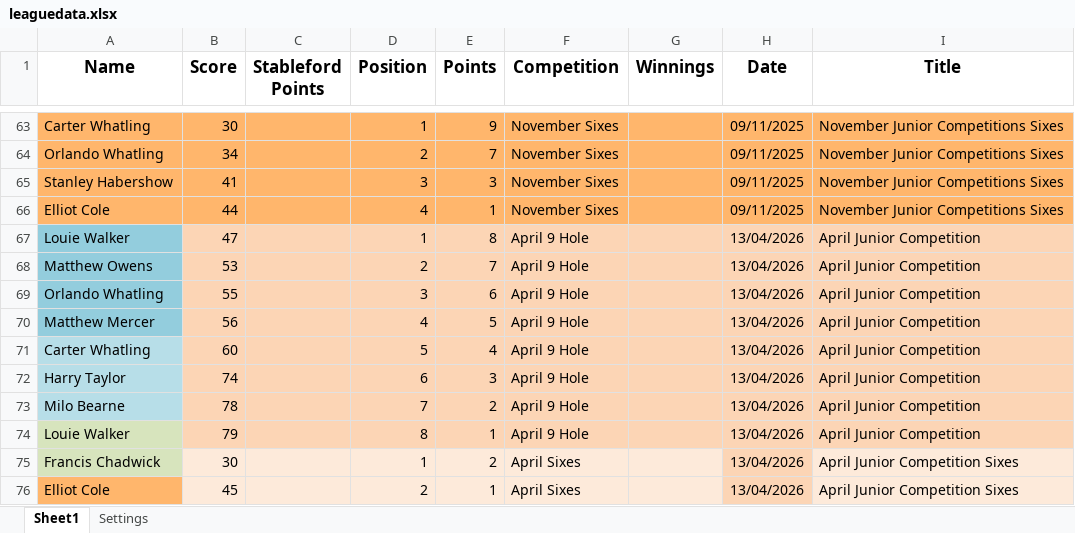
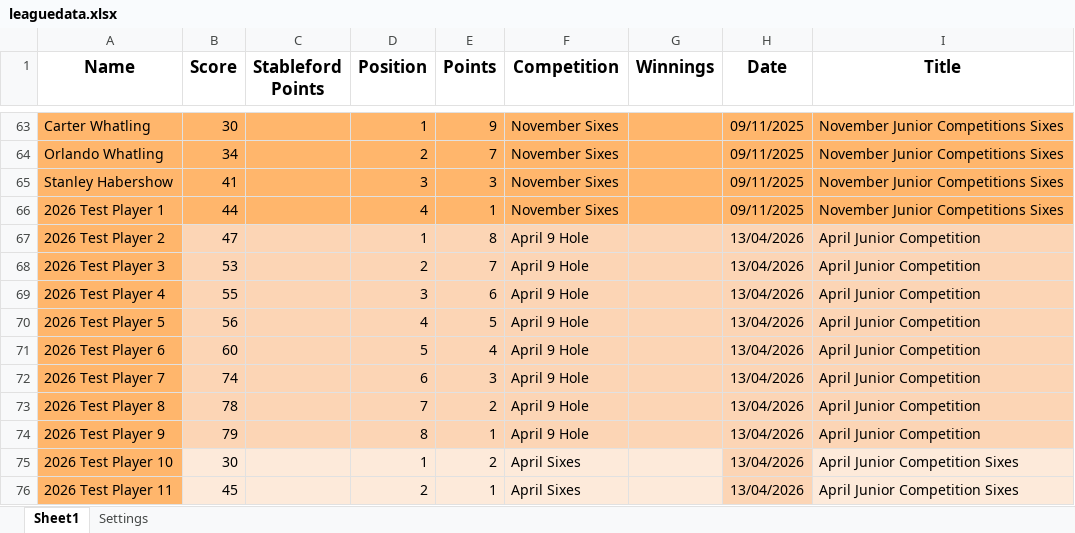
Before and after one commit to CMPtechnik/CheadleGolfAcademy, an Excel workbook: data/leaguedata.xlsx, sheet Sheet1, drawn as a sheet; only a part is shown, gaps mark what is left out; values as stored, in another font and other column widths than the file's, no borders; charts and pictures not drawn; the diff names each change by its address in the sheet, - before the commit and + after, or states it on an @@ line.

```diff
--- a/data/leaguedata.xlsx (sheet Sheet1)
+++ b/data/leaguedata.xlsx (sheet Sheet1)
-A66 (Name): Elliot Cole
+A66 (Name): 2026 Test Player 1
-A67 (Name): Louie Walker
+A67 (Name): 2026 Test Player 2
-A67:A70 fill: #93CDDD
+A67:A70 fill: #FFB66C
-A68 (Name): Matthew Owens
+A68 (Name): 2026 Test Player 3
-A69 (Name): Orlando Whatling
+A69 (Name): 2026 Test Player 4
-A70 (Name): Matthew Mercer
+A70 (Name): 2026 Test Player 5
-A71 (Name): Carter Whatling
+A71 (Name): 2026 Test Player 6
-A71:A73 fill: #B7DEE8
+A71:A73 fill: #FFB66C
-A72 (Name): Harry Taylor
+A72 (Name): 2026 Test Player 7
-A73 (Name): Milo Bearne
+A73 (Name): 2026 Test Player 8
-A74 (Name): Louie Walker
+A74 (Name): 2026 Test Player 9
-A74:A75 fill: #D7E4BD
+A74:A75 fill: #FFB66C
-A75 (Name): Francis Chadwick
+A75 (Name): 2026 Test Player 10
-A76 (Name): Elliot Cole
+A76 (Name): 2026 Test Player 11
```
Also changed, not shown: sheet Settings, 4 other files.
